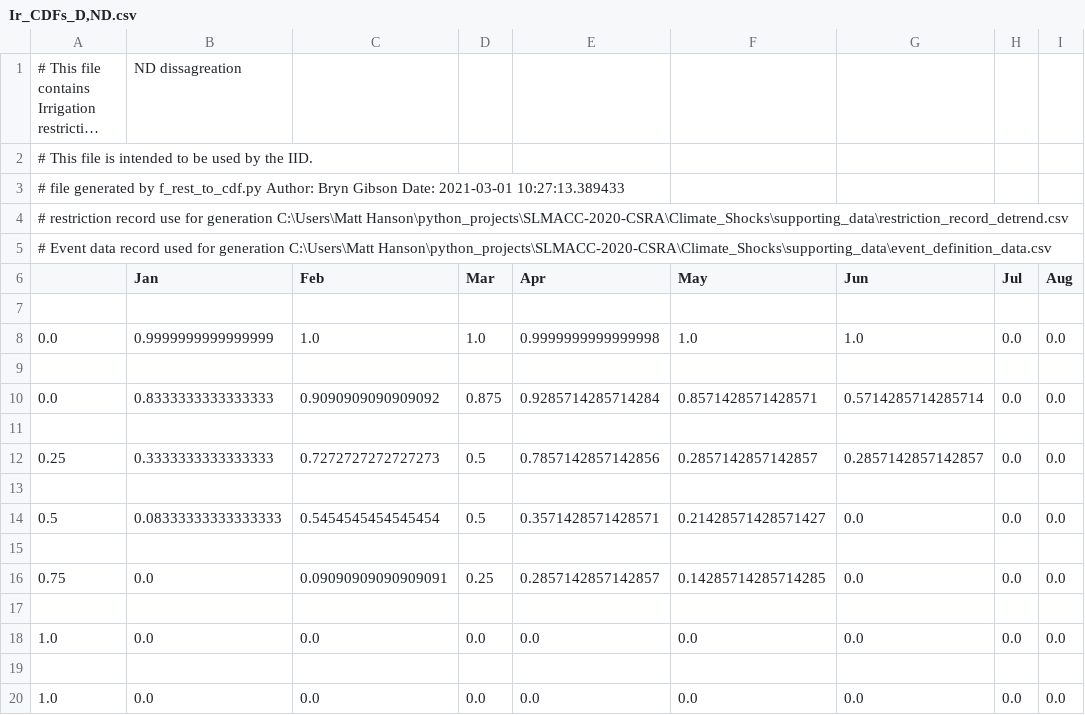
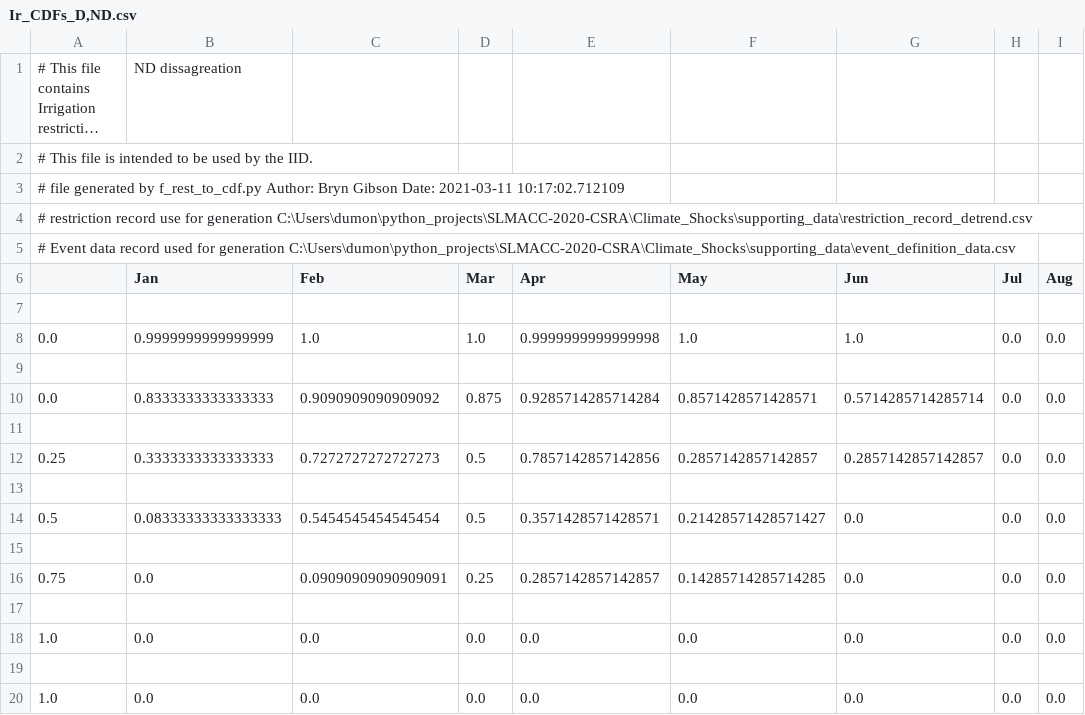
Before and after one commit to Komanawa-Solutions-Ltd/SLMACC-2020-CSRA-FARM, a CSV file: BS_work/IID/IrrigationRestriction/Ir_CDFs_D,ND.csv, drawn as a sheet; only a part is shown; long unchanged cells end in …; the diff names each change by its address in the sheet, - before the commit and + after, or states it on an @@ line.

```diff
--- a/BS_work/IID/IrrigationRestriction/Ir_CDFs_D,ND.csv
+++ b/BS_work/IID/IrrigationRestriction/Ir_CDFs_D,ND.csv
-A3: …Gibson Date: 2021-03-01 10:27:13.389433
+A3: …Gibson Date: 2021-03-11 10:17:02.712109
-A4: …for generation C:\Users\Matt Hanson\python_projects\SLMACC-2020-CSRA\Climate_Shocks\supporting_data\restriction_record_detrend.csv
+A4: …for generation C:\Users\dumon\python_projects\SLMACC-2020-CSRA\Climate_Shocks\supporting_data\restriction_record_detrend.csv
-A5: …for generation C:\Users\Matt Hanson\python_projects\SLMACC-2020-CSRA\Climate_Shocks\supporting_data\event_definition_data.csv
+A5: …for generation C:\Users\dumon\python_projects\SLMACC-2020-CSRA\Climate_Shocks\supporting_data\event_definition_data.csv
```
Also changed, not shown: BS_work/IID/IrrigationRestriction/Ir_CDFs_D,D.csv, BS_work/IID/IrrigationRestriction/Ir_CDFs_ND,D.csv, 16 other files.
